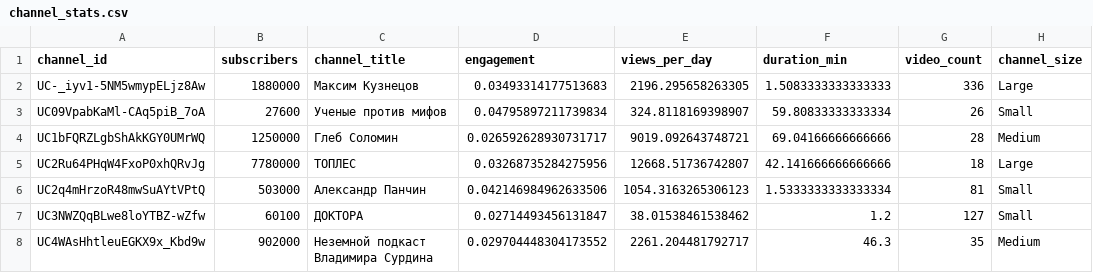
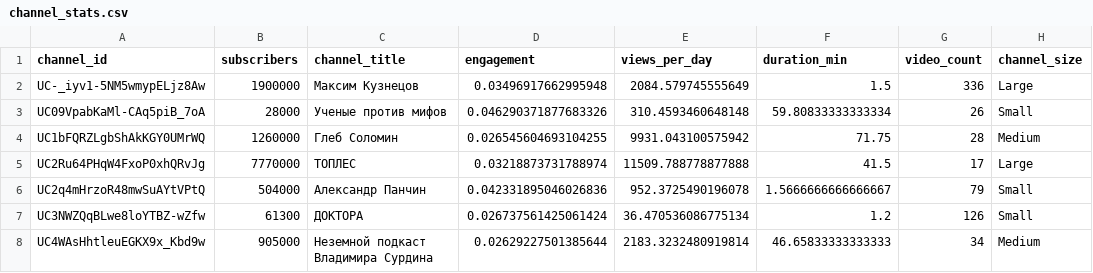
Before and after one commit to Arkwark/youtube-channel-scoring, a CSV file: reports/channel_stats.csv, drawn as a sheet; only a part is shown; the diff covers the shown part only.

```diff
--- a/reports/channel_stats.csv
+++ b/reports/channel_stats.csv
@@ -1,8 +1,8 @@
 channel_id,subscribers,channel_title,engagement,views_per_day,duration_min,video_count,channel_size
-UC-_iyv1-5NM5wmypELjz8Aw,1880000,Максим Кузнецов,0.03493314177513683,2196.295658263305,1.5083333333333333,336,Large
-UC09VpabKaMl-CAq5piB_7oA,27600,Ученые против мифов,0.04795897211739834,324.8118169398907,59.80833333333334,26,Small
-UC1bFQRZLgbShAkKGY0UMrWQ,1250000,Глеб Соломин,0.026592628930731717,9019.092643748721,69.04166666666666,28,Medium
-UC2Ru64PHqW4FxoP0xhQRvJg,7780000,ТОПЛЕС,0.03268735284275956,12668.51736742807,42.141666666666666,18,Large
-UC2q4mHrzoR48mwSuAYtVPtQ,503000,Александр Панчин,0.042146984962633506,1054.3163265306123,1.5333333333333334,81,Small
-UC3NWZQqBLwe8loYTBZ-wZfw,60100,ДОКТОРА,0.02714493456131847,38.01538461538462,1.2,127,Small
-UC4WAsHhtleuEGKX9x_Kbd9w,902000,Неземной подкаст Владимира Сурдина,0.029704448304173552,2261.204481792717,46.3,35,Medium
+UC-_iyv1-5NM5wmypELjz8Aw,1900000,Максим Кузнецов,0.03496917662995948,2084.579745555649,1.5,336,Large
+UC09VpabKaMl-CAq5piB_7oA,28000,Ученые против мифов,0.046290371877683326,310.4593460648148,59.80833333333334,26,Small
+UC1bFQRZLgbShAkKGY0UMrWQ,1260000,Глеб Соломин,0.026545604693104255,9931.043100575942,71.75,28,Medium
+UC2Ru64PHqW4FxoP0xhQRvJg,7770000,ТОПЛЕС,0.03218873731788974,11509.788778877888,41.5,17,Large
+UC2q4mHrzoR48mwSuAYtVPtQ,504000,Александр Панчин,0.042331895046026836,952.3725490196078,1.5666666666666667,79,Small
+UC3NWZQqBLwe8loYTBZ-wZfw,61300,ДОКТОРА,0.026737561425061424,36.470536086775134,1.2,126,Small
+UC4WAsHhtleuEGKX9x_Kbd9w,905000,Неземной подкаст Владимира Сурдина,0.02629227501385644,2183.3232480919814,46.65833333333333,34,Medium
```
Also changed, not shown: 125 edited cells elsewhere in this file, reports/channel_scoring.csv, 4 other files.
